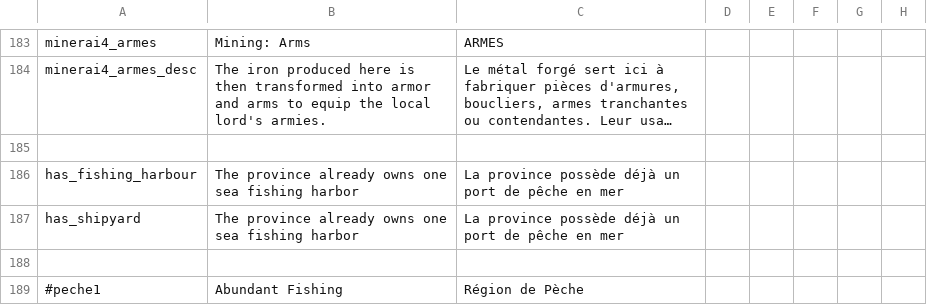
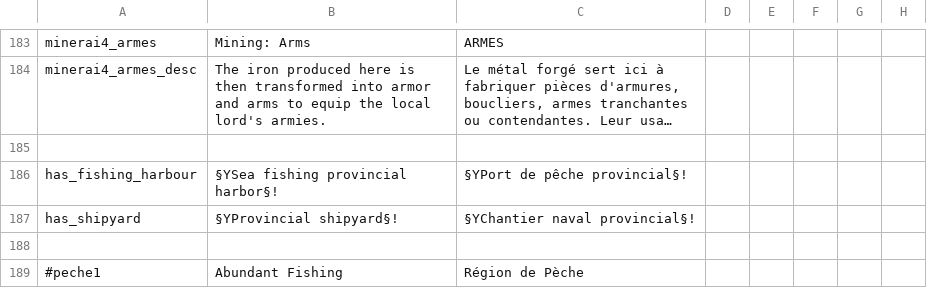
Before and after one commit to ArkoG/L3T, a CSV file: L3T/localisation/L3T_loc_MODIF_PROV.csv, drawn as a sheet; only a part is shown, gaps mark what is left out; long unchanged cells end in …; the diff names each change by its address in the sheet, - before the commit and + after, or states it on an @@ line.

Commit message:
fixes to shipyards requirements and loc

```diff
--- a/L3T/localisation/L3T_loc_MODIF_PROV.csv
+++ b/L3T/localisation/L3T_loc_MODIF_PROV.csv
-B186: The province already owns one sea fishing harbor
+B186: §YSea fishing provincial harbor§!
-C186: La province possède déjà un port de pêche en mer
+C186: §YPort de pêche provincial§!
-B187: The province already owns one sea fishing harbor
+B187: §YProvincial shipyard§!
-C187: La province possède déjà un port de pêche en mer
+C187: §YChantier naval provincial§!
```
Also changed, not shown: 3 other files.
